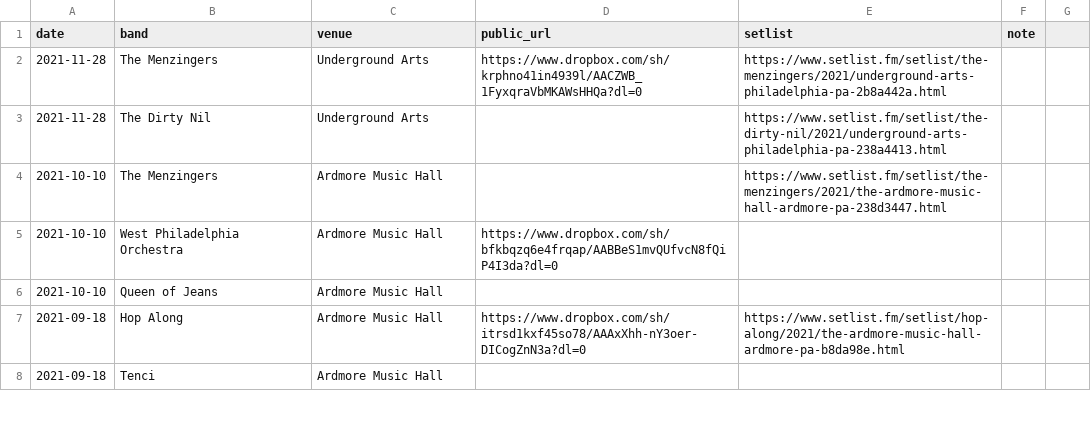
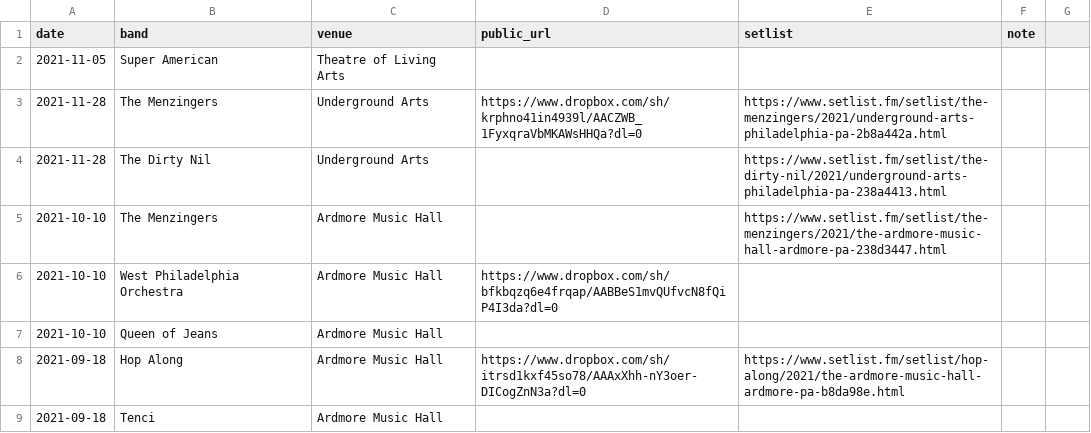
Before and after one commit to jaredwhalen/concert-log, a CSV file: concerts.csv, drawn as a sheet; only a part is shown; the diff names each change by its address in the sheet, - before the commit and + after, or states it on an @@ line.

Commit message:
Update concerts.csv

```diff
--- a/concerts.csv
+++ b/concerts.csv
+row 2: 2021-11-05 | Super American | Theatre of Living Arts
```
